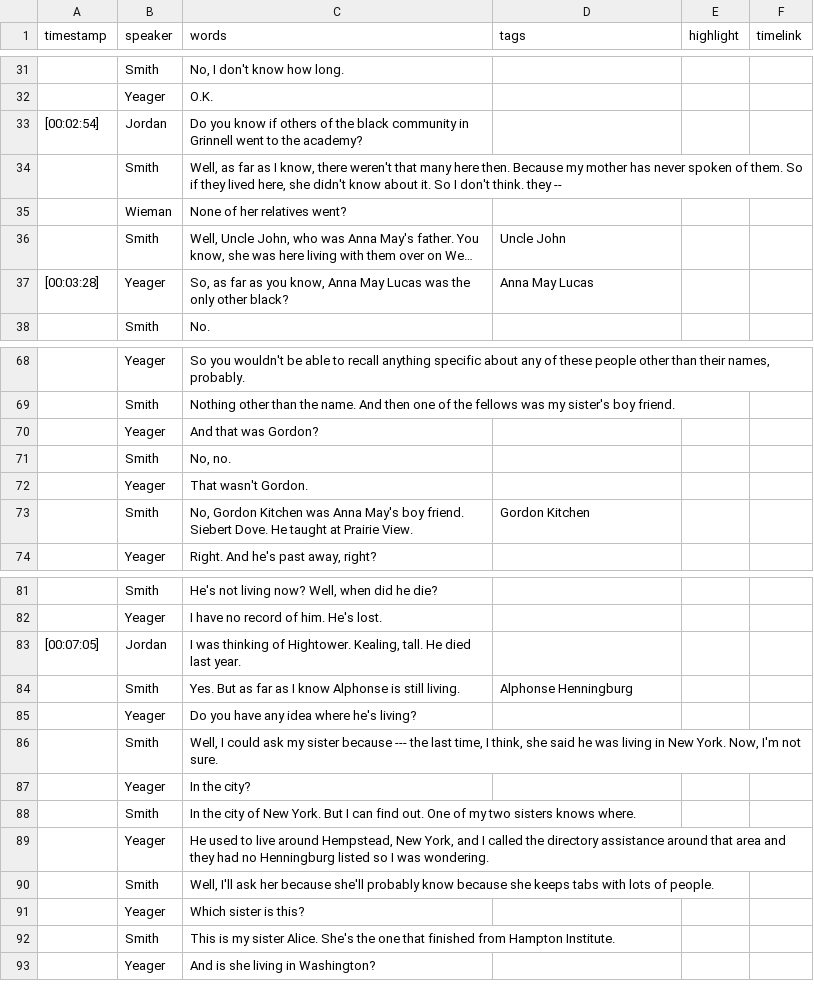
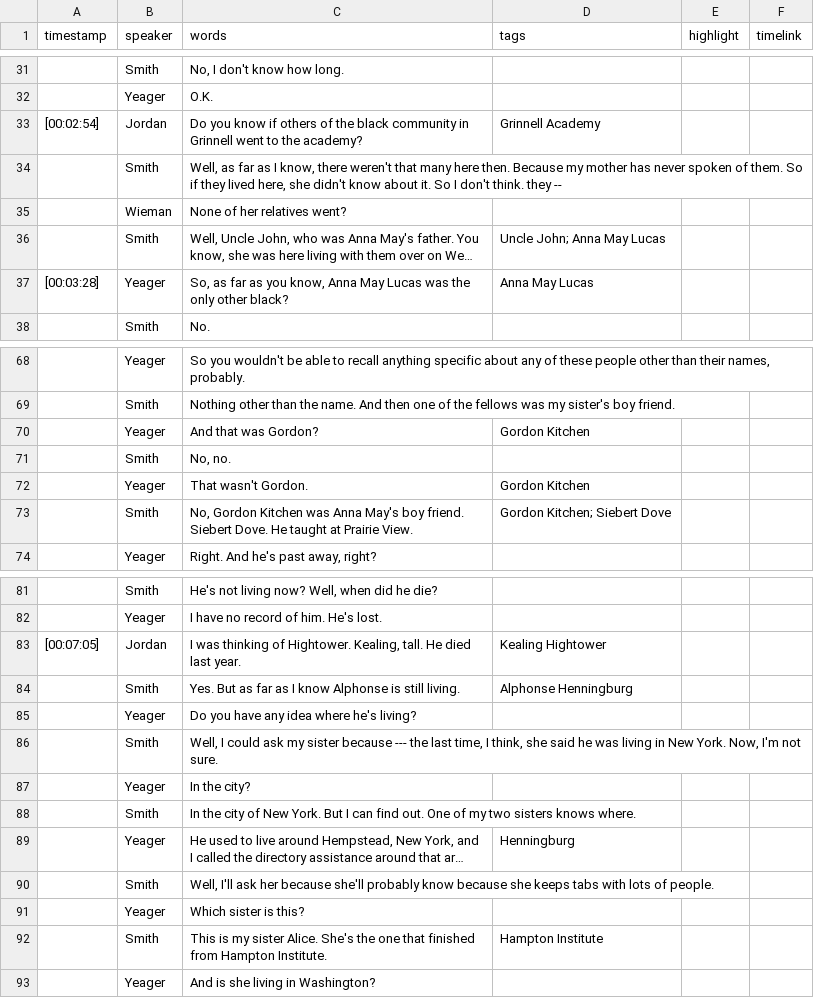
Before and after one commit to Digital-Grinnell/yeager-renfrow-oral-histories, a CSV file: _data/transcripts/dg_1724968153.csv, drawn as a sheet; only a part is shown, gaps mark what is left out; long unchanged cells end in …; the diff covers the shown part only; the diff names each change by its address in the sheet, - before the commit and + after, or states it on an @@ line.

```diff
--- a/_data/transcripts/dg_1724968153.csv
+++ b/_data/transcripts/dg_1724968153.csv
-D33 (tags): (empty)
+D33 (tags): Grinnell Academy
-D36 (tags): Uncle John
+D36 (tags): Uncle John; Anna May Lucas
-D70 (tags): (empty)
+D70 (tags): Gordon Kitchen
-D72 (tags): (empty)
+D72 (tags): Gordon Kitchen
-D73 (tags): Gordon Kitchen
+D73 (tags): Gordon Kitchen; Siebert Dove
-D83 (tags): (empty)
+D83 (tags): Kealing Hightower
-D89 (tags): (empty)
+D89 (tags): Henningburg
-D92 (tags): (empty)
+D92 (tags): Hampton Institute
```
Also changed, not shown: 1 added row, 1 removed row and 21 edited cells elsewhere in this file, 3 other files.
